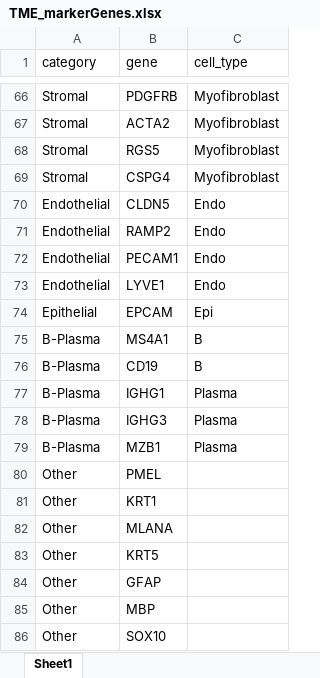
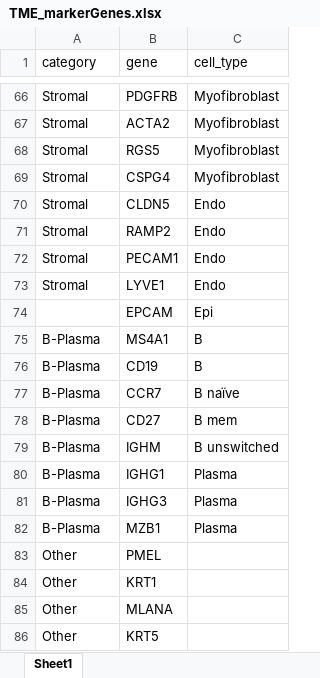
Before and after one commit to ImmucanWP7/immucan-scdb, an Excel workbook: TME_markerGenes.xlsx, sheet Sheet1, drawn as a sheet; only a part is shown, gaps mark what is left out; the shorter side is filled out with more unchanged rows; values as stored, in another font and other column widths than the file's, no borders; the diff names each change by its address in the sheet, - before the commit and + after, or states it on an @@ line.

Commit message:
Added genes for B naive, memory and unswitched

```diff
--- a/TME_markerGenes.xlsx (sheet Sheet1)
+++ b/TME_markerGenes.xlsx (sheet Sheet1)
-A70:A73 (category): Endothelial
+A70:A73 (category): Stromal
-A74 (category): Epithelial
+A74 (category): (empty)
+row 77: B-Plasma | CCR7 | B naïve
+row 78: B-Plasma | CD27 | B mem
+row 79: B-Plasma | IGHM | B unswitched
```
